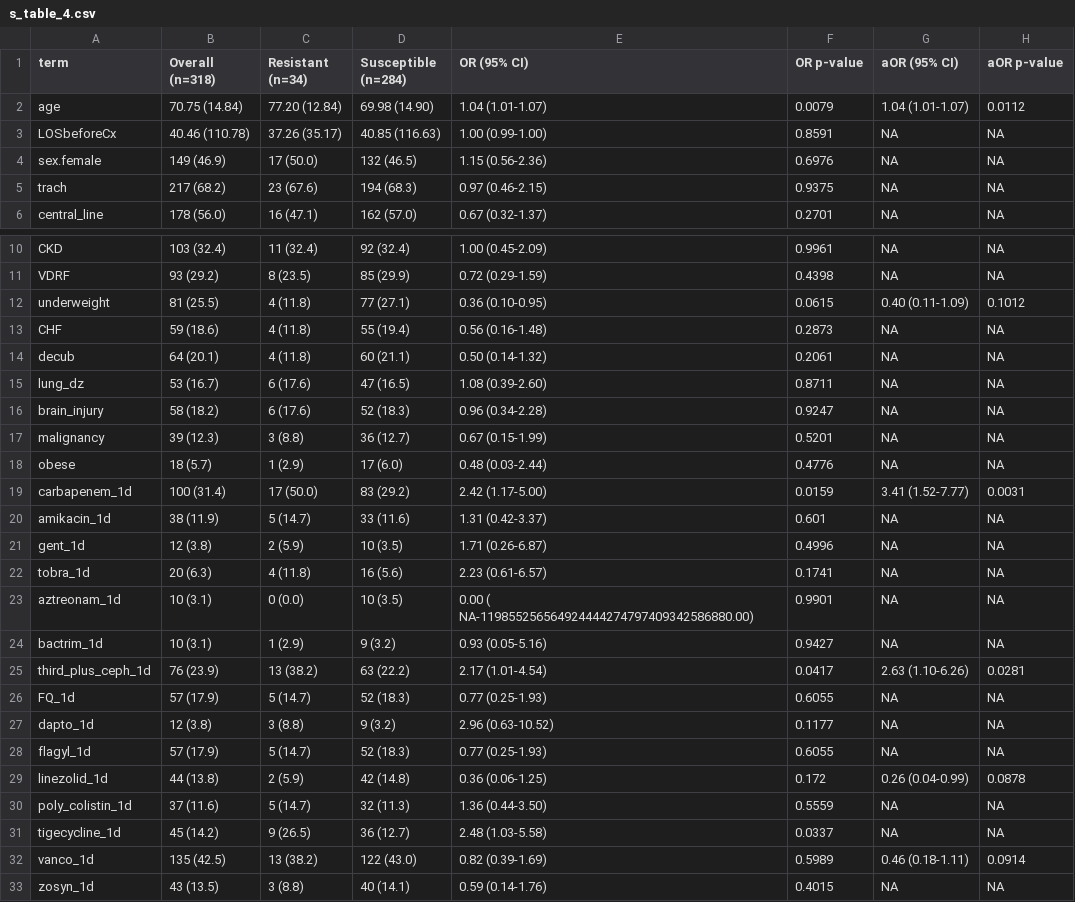
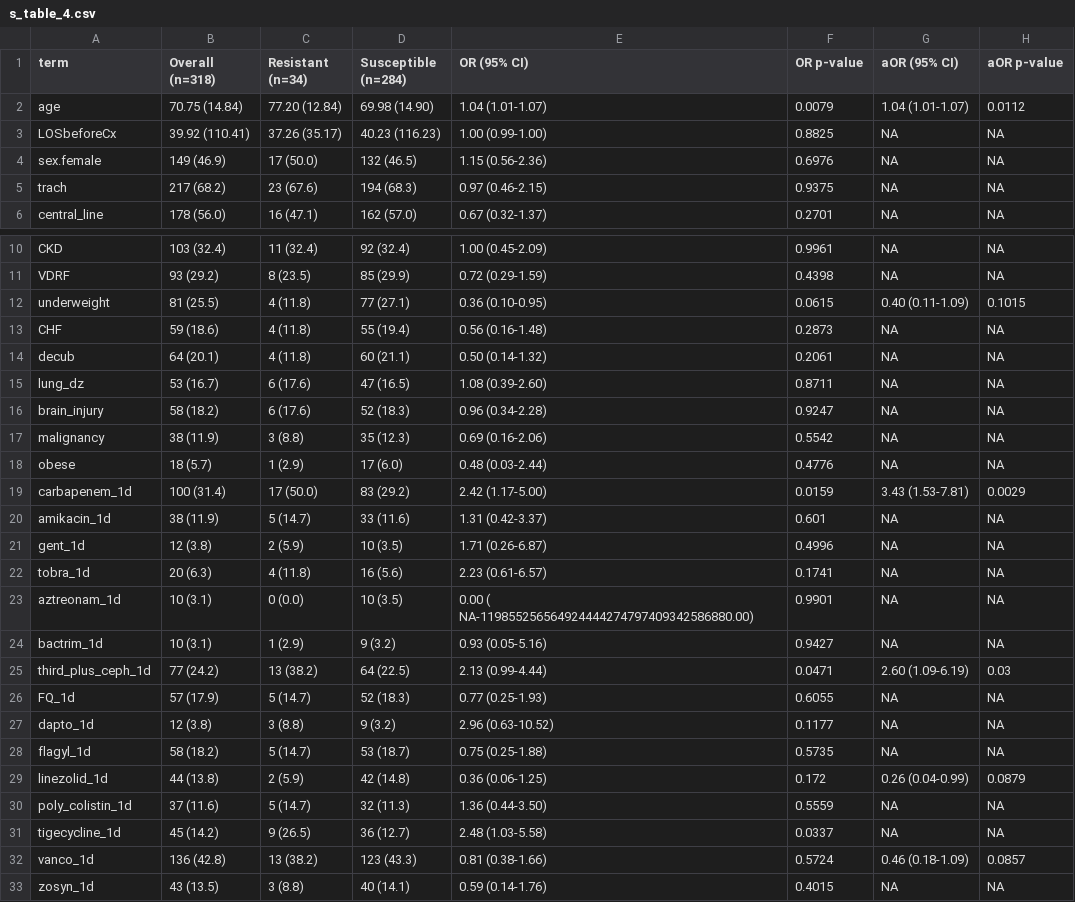
Before and after one commit to kylegontjes/pre-intro-blbli-resistance-ms, a CSV file: tables/s_table_4.csv, drawn as a sheet; only a part is shown, gaps mark what is left out.

```diff
--- a/tables/s_table_4.csv
+++ b/tables/s_table_4.csv
@@ -2,3 +2,3 @@ term,Overall (n=318),Resistant (n=34),Susceptible (n=284),OR (95% CI),OR p-value
 age,70.75 (14.84),77.20 (12.84),69.98 (14.90),1.04 (1.01-1.07),0.0079,1.04 (1.01-1.07),0.0112
-LOSbeforeCx,40.46 (110.78),37.26 (35.17),40.85 (116.63),1.00 (0.99-1.00),0.8591,NA,NA
+LOSbeforeCx,39.92 (110.41),37.26 (35.17),40.23 (116.23),1.00 (0.99-1.00),0.8825,NA,NA
 sex.female,149 (46.9),17 (50.0),132 (46.5),1.15 (0.56-2.36),0.6976,NA,NA
@@ -11,3 +11,3 @@ CKD,103 (32.4),11 (32.4),92 (32.4),1.00 (0.45-2.09),0.9961,NA,NA
 VDRF,93 (29.2),8 (23.5),85 (29.9),0.72 (0.29-1.59),0.4398,NA,NA
-underweight,81 (25.5),4 (11.8),77 (27.1),0.36 (0.10-0.95),0.0615,0.40 (0.11-1.09),0.1012
+underweight,81 (25.5),4 (11.8),77 (27.1),0.36 (0.10-0.95),0.0615,0.40 (0.11-1.09),0.1015
 CHF,59 (18.6),4 (11.8),55 (19.4),0.56 (0.16-1.48),0.2873,NA,NA
@@ -16,5 +16,5 @@ lung_dz,53 (16.7),6 (17.6),47 (16.5),1.08 (0.39-2.60),0.8711,NA,NA
 brain_injury,58 (18.2),6 (17.6),52 (18.3),0.96 (0.34-2.28),0.9247,NA,NA
-malignancy,39 (12.3),3 (8.8),36 (12.7),0.67 (0.15-1.99),0.5201,NA,NA
+malignancy,38 (11.9),3 (8.8),35 (12.3),0.69 (0.16-2.06),0.5542,NA,NA
 obese,18 (5.7),1 (2.9),17 (6.0),0.48 (0.03-2.44),0.4776,NA,NA
-carbapenem_1d,100 (31.4),17 (50.0),83 (29.2),2.42 (1.17-5.00),0.0159,3.41 (1.52-7.77),0.0031
+carbapenem_1d,100 (31.4),17 (50.0),83 (29.2),2.42 (1.17-5.00),0.0159,3.43 (1.53-7.81),0.0029
 amikacin_1d,38 (11.9),5 (14.7),33 (11.6),1.31 (0.42-3.37),0.601,NA,NA
@@ -24,10 +24,10 @@ aztreonam_1d,10 (3.1),0 (0.0),10 (3.5),0.00 ( NA-1198552565649244442747974093425
 bactrim_1d,10 (3.1),1 (2.9),9 (3.2),0.93 (0.05-5.16),0.9427,NA,NA
-third_plus_ceph_1d,76 (23.9),13 (38.2),63 (22.2),2.17 (1.01-4.54),0.0417,2.63 (1.10-6.26),0.0281
+third_plus_ceph_1d,77 (24.2),13 (38.2),64 (22.5),2.13 (0.99-4.44),0.0471,2.60 (1.09-6.19),0.03
 FQ_1d,57 (17.9),5 (14.7),52 (18.3),0.77 (0.25-1.93),0.6055,NA,NA
 dapto_1d,12 (3.8),3 (8.8),9 (3.2),2.96 (0.63-10.52),0.1177,NA,NA
-flagyl_1d,57 (17.9),5 (14.7),52 (18.3),0.77 (0.25-1.93),0.6055,NA,NA
-linezolid_1d,44 (13.8),2 (5.9),42 (14.8),0.36 (0.06-1.25),0.172,0.26 (0.04-0.99),0.0878
+flagyl_1d,58 (18.2),5 (14.7),53 (18.7),0.75 (0.25-1.88),0.5735,NA,NA
+linezolid_1d,44 (13.8),2 (5.9),42 (14.8),0.36 (0.06-1.25),0.172,0.26 (0.04-0.99),0.0879
 poly_colistin_1d,37 (11.6),5 (14.7),32 (11.3),1.36 (0.44-3.50),0.5559,NA,NA
 tigecycline_1d,45 (14.2),9 (26.5),36 (12.7),2.48 (1.03-5.58),0.0337,NA,NA
-vanco_1d,135 (42.5),13 (38.2),122 (43.0),0.82 (0.39-1.69),0.5989,0.46 (0.18-1.11),0.0914
+vanco_1d,136 (42.8),13 (38.2),123 (43.3),0.81 (0.38-1.66),0.5724,0.46 (0.18-1.09),0.0857
 zosyn_1d,43 (13.5),3 (8.8),40 (14.1),0.59 (0.14-1.76),0.4015,NA,NA
```
Also changed, not shown: tables/s_table_3.csv, tables/s_table_5.csv, 35 other files.
